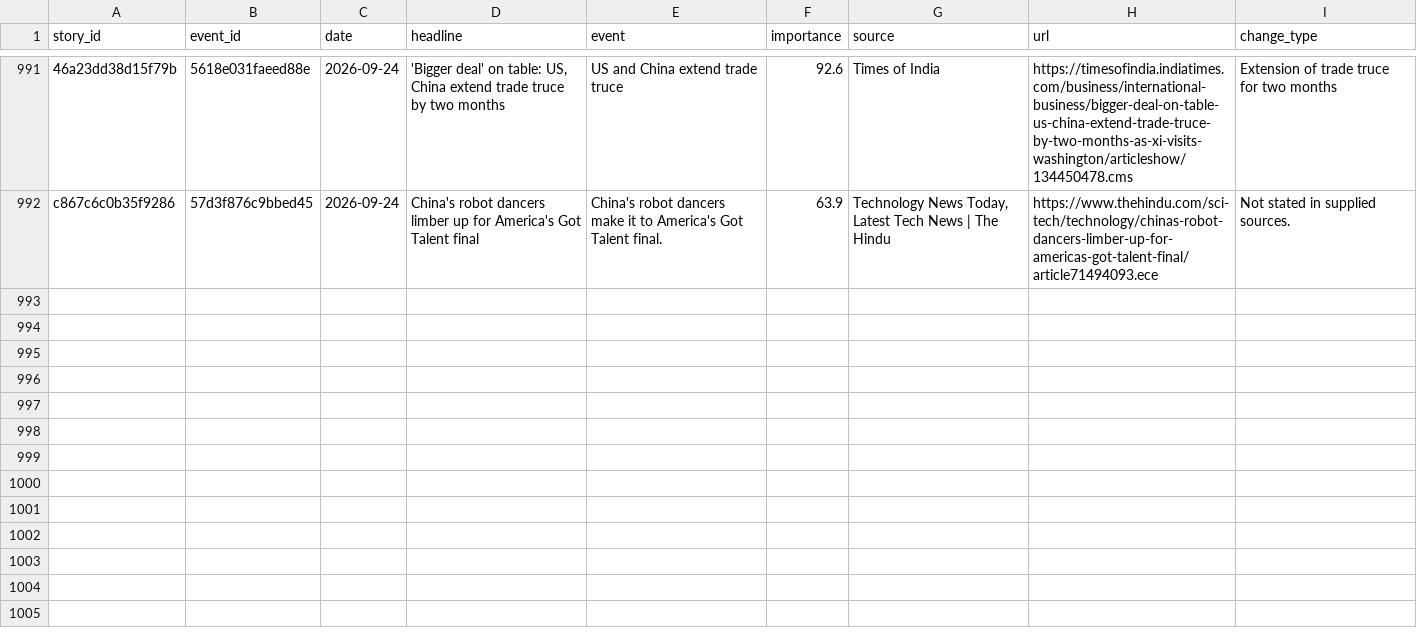
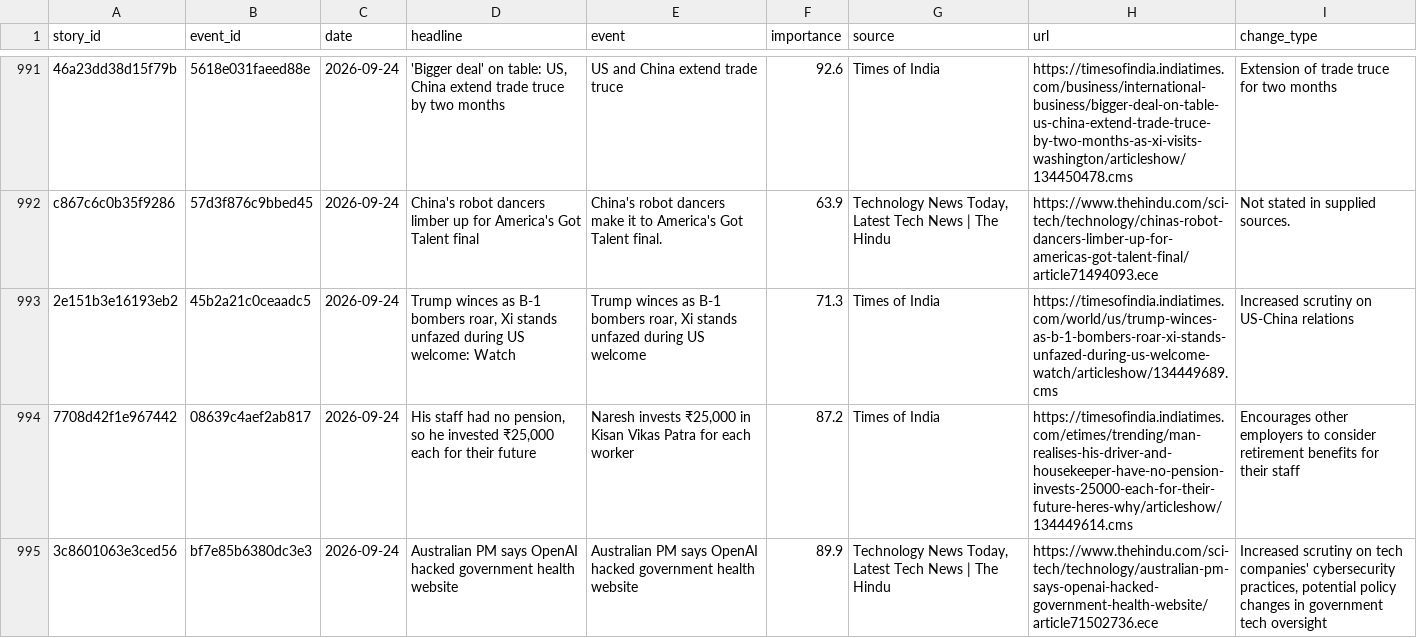
Before and after one commit to vishwasgarg5/news-knowledge-bot, a CSV file: data/story_timeline.csv, drawn as a sheet; only a part is shown, gaps mark what is left out; the diff names each change by its address in the sheet, - before the commit and + after, or states it on an @@ line.

```diff
--- a/data/story_timeline.csv
+++ b/data/story_timeline.csv
+row 993: 2e151b3e16193eb2 | 45b2a21c0ceaadc5 | 2026-09-24 | Trump winces as B-1 bombers roar, Xi stands unfazed during US welcome: Watch | Trump winces as B-1 bombers roar, Xi stands unfazed during US welcome | 71.3 | Times of India | https://timesofindia.indiatimes.com/world/us/trump-winces-as-b-1-bombers-roar-xi-stands-unfazed-during-us-welcome-watch/articleshow/134449689.cms | Increased scrutiny on US-China relations
+row 994: 7708d42f1e967442 | 08639c4aef2ab817 | 2026-09-24 | His staff had no pension, so he invested ₹25,000 each for their future | Naresh invests ₹25,000 in Kisan Vikas Patra for each worker | 87.2 | Times of India | https://timesofindia.indiatimes.com/etimes/trending/man-realises-his-driver-and-housekeeper-have-no-pension-invests-25000-each-for-their-future-heres-why/articleshow/134449614.cms | Encourages other employers to consider retirement benefits for their staff
+row 995: 3c8601063e3ced56 | bf7e85b6380dc3e3 | 2026-09-24 | Australian PM says OpenAI hacked government health website | Australian PM says OpenAI hacked government health website | 89.9 | Technology News Today, Latest Tech News | The Hindu | https://www.thehindu.com/sci-tech/technology/australian-pm-says-openai-hacked-government-health-website/article71502736.ece | Increased scrutiny on tech companies' cybersecurity practices, potential policy changes in government tech oversight
```
Also changed, not shown: data/news_history.csv, data/news_learning.csv.
